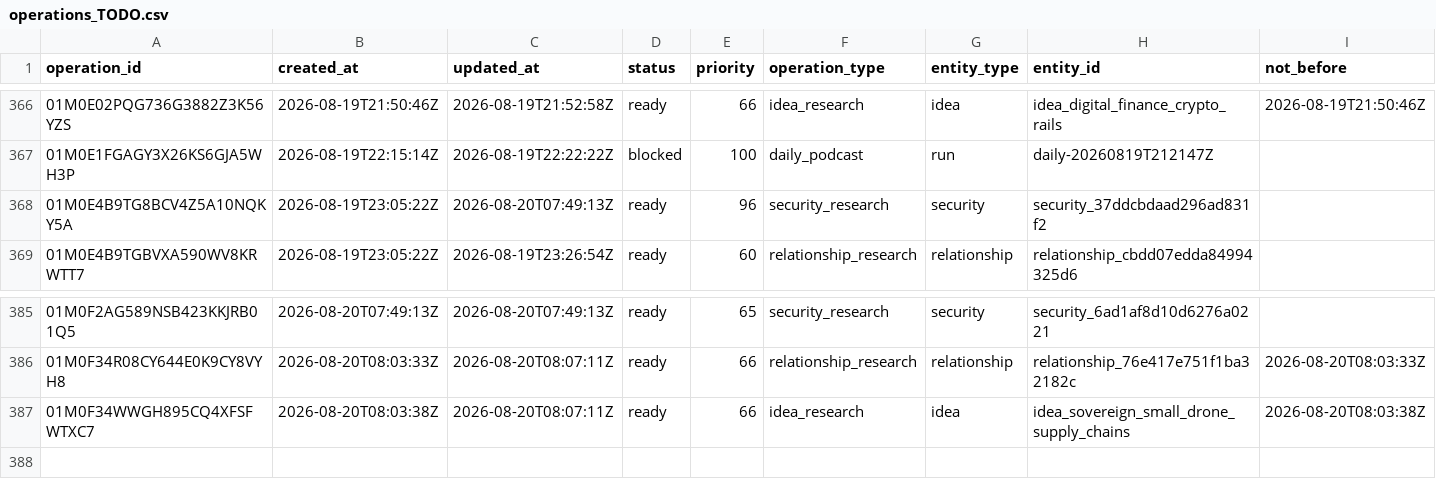
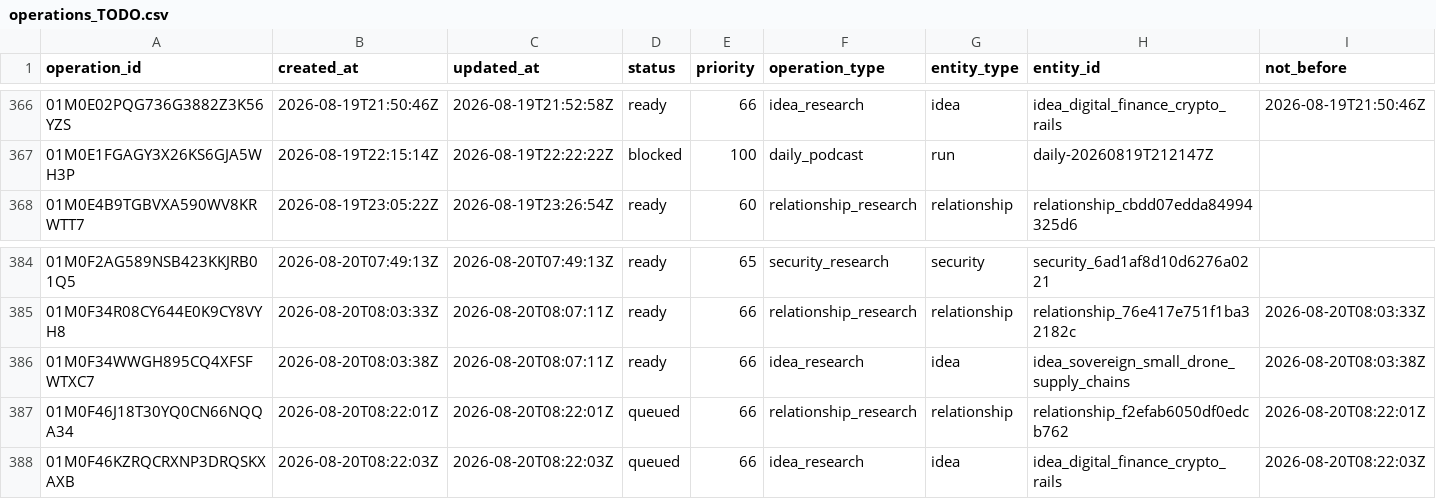
Before and after one commit to Kabutojira/PaperTrader, a CSV file: data/operations/operations_TODO.csv, drawn as a sheet; only a part is shown, gaps mark what is left out; removed rows and columns are numbered as before the commit, all else as after; rows hold the shown columns only; the diff names each change by its address in the sheet, - before the commit and + after, or states it on an @@ line.

```diff
--- a/data/operations/operations_TODO.csv
+++ b/data/operations/operations_TODO.csv
-row 368: 01M0E4B9TG8BCV4Z5A10NQKY5A | 2026-08-19T23:05:22Z | 2026-08-20T07:49:13Z | ready | 96 | security_research | security | security_37ddcbdaad296ad831f2
+row 387: 01M0F46J18T30YQ0CN66NQQA34 | 2026-08-20T08:22:01Z | 2026-08-20T08:22:01Z | queued | 66 | relationship_research | relationship | relationship_f2efab6050df0edcb762 | 2026-08-20T08:22:01Z
+row 388: 01M0F46KZRQCRXNP3DRQSKXAXB | 2026-08-20T08:22:03Z | 2026-08-20T08:22:03Z | queued | 66 | idea_research | idea | idea_digital_finance_crypto_rails | 2026-08-20T08:22:03Z
```
Also changed, not shown: data/operations/operations_history.csv, data/tables/securities.csv, 23 other files.
